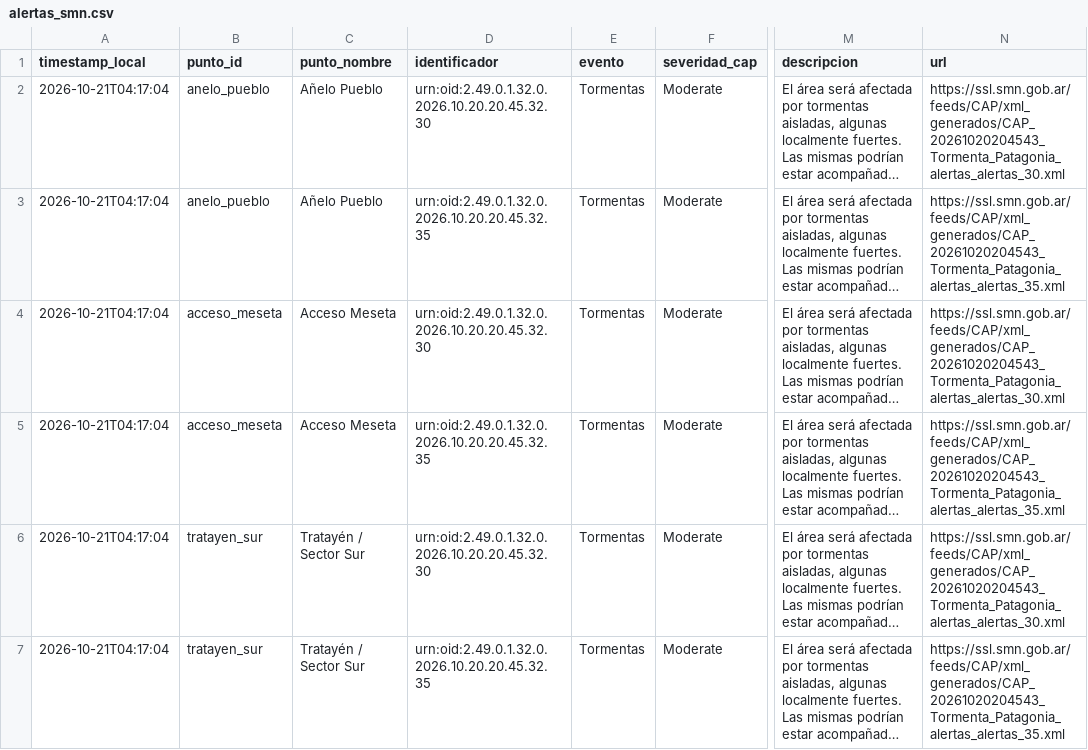
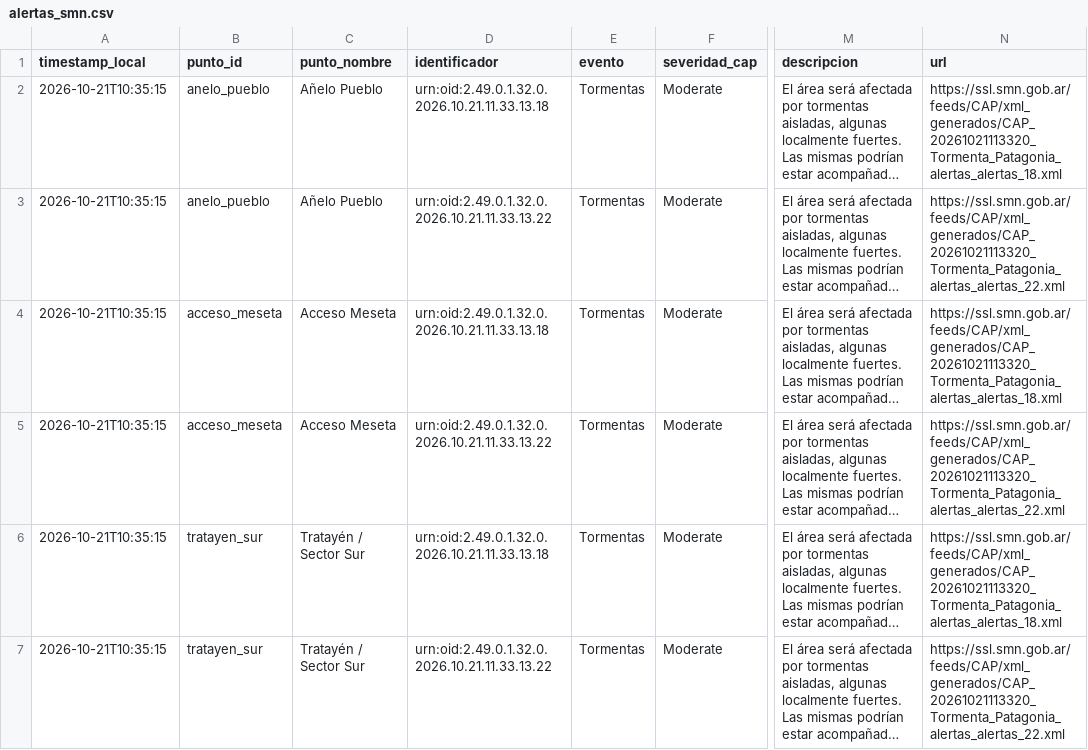
Before and after one commit to vidaljoaquin93-lang/alerta-anegamiento-anelo, a CSV file: data/alertas_smn.csv, drawn as a sheet; only a part is shown, gaps mark what is left out; long unchanged cells end in …; the diff names each change by its address in the sheet, - before the commit and + after, or states it on an @@ line.

```diff
--- a/data/alertas_smn.csv
+++ b/data/alertas_smn.csv
-A2:A7 (timestamp_local): 2026-10-21T04:17:04
+A2:A7 (timestamp_local): 2026-10-21T10:35:15
-D2 (identificador): urn:oid:2.49.0.1.32.0.2026.10.20.20.45.32.30
+D2 (identificador): urn:oid:2.49.0.1.32.0.2026.10.21.11.33.13.18
-N2 (url): https://ssl.smn.gob.ar/feeds/CAP/xml_generados/CAP_20261020204543_Tormenta_Patagonia_alertas_alertas_30.xml
+N2 (url): https://ssl.smn.gob.ar/feeds/CAP/xml_generados/CAP_20261021113320_Tormenta_Patagonia_alertas_alertas_18.xml
-D3 (identificador): urn:oid:2.49.0.1.32.0.2026.10.20.20.45.32.35
+D3 (identificador): urn:oid:2.49.0.1.32.0.2026.10.21.11.33.13.22
-N3 (url): https://ssl.smn.gob.ar/feeds/CAP/xml_generados/CAP_20261020204543_Tormenta_Patagonia_alertas_alertas_35.xml
+N3 (url): https://ssl.smn.gob.ar/feeds/CAP/xml_generados/CAP_20261021113320_Tormenta_Patagonia_alertas_alertas_22.xml
-D4 (identificador): urn:oid:2.49.0.1.32.0.2026.10.20.20.45.32.30
+D4 (identificador): urn:oid:2.49.0.1.32.0.2026.10.21.11.33.13.18
-N4 (url): https://ssl.smn.gob.ar/feeds/CAP/xml_generados/CAP_20261020204543_Tormenta_Patagonia_alertas_alertas_30.xml
+N4 (url): https://ssl.smn.gob.ar/feeds/CAP/xml_generados/CAP_20261021113320_Tormenta_Patagonia_alertas_alertas_18.xml
-D5 (identificador): urn:oid:2.49.0.1.32.0.2026.10.20.20.45.32.35
+D5 (identificador): urn:oid:2.49.0.1.32.0.2026.10.21.11.33.13.22
-N5 (url): https://ssl.smn.gob.ar/feeds/CAP/xml_generados/CAP_20261020204543_Tormenta_Patagonia_alertas_alertas_35.xml
+N5 (url): https://ssl.smn.gob.ar/feeds/CAP/xml_generados/CAP_20261021113320_Tormenta_Patagonia_alertas_alertas_22.xml
-D6 (identificador): urn:oid:2.49.0.1.32.0.2026.10.20.20.45.32.30
+D6 (identificador): urn:oid:2.49.0.1.32.0.2026.10.21.11.33.13.18
-N6 (url): https://ssl.smn.gob.ar/feeds/CAP/xml_generados/CAP_20261020204543_Tormenta_Patagonia_alertas_alertas_30.xml
+N6 (url): https://ssl.smn.gob.ar/feeds/CAP/xml_generados/CAP_20261021113320_Tormenta_Patagonia_alertas_alertas_18.xml
-D7 (identificador): urn:oid:2.49.0.1.32.0.2026.10.20.20.45.32.35
+D7 (identificador): urn:oid:2.49.0.1.32.0.2026.10.21.11.33.13.22
-N7 (url): https://ssl.smn.gob.ar/feeds/CAP/xml_generados/CAP_20261020204543_Tormenta_Patagonia_alertas_alertas_35.xml
+N7 (url): https://ssl.smn.gob.ar/feeds/CAP/xml_generados/CAP_20261021113320_Tormenta_Patagonia_alertas_alertas_22.xml
```
Also changed, not shown: data/historico.csv, data/pronostico_horario.csv, 2 other files.
